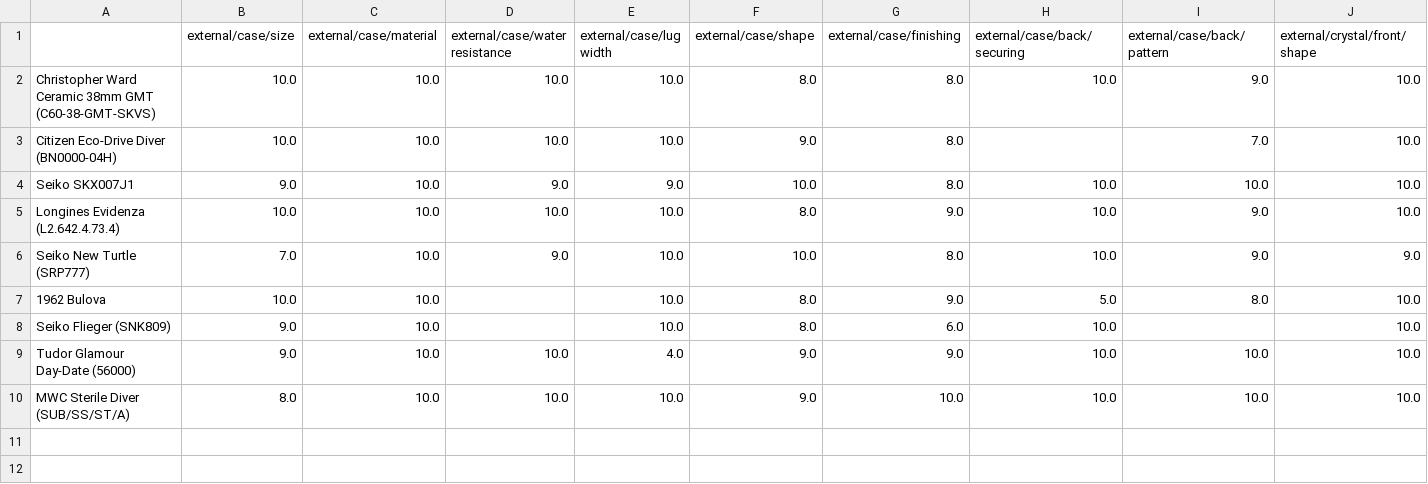
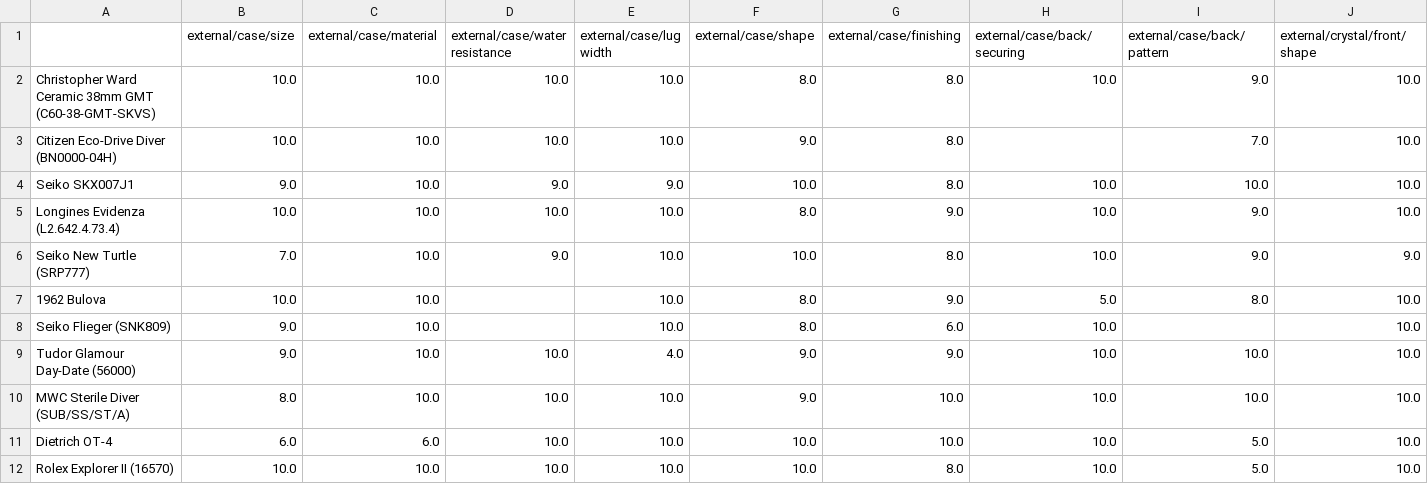
Before and after one commit to KDPRoss/Watches, a CSV file: Scores.csv, drawn as a sheet; only a part is shown; rows hold the shown columns only; the diff names each change by its address in the sheet, - before the commit and + after, or states it on an @@ line.

```diff
--- a/Scores.csv
+++ b/Scores.csv
+row 11: Dietrich OT-4 | 6.0 | 6.0 | 10.0 | 10.0 | 10.0 | 10.0 | 10.0 | 5.0 | 10.0
+row 12: Rolex Explorer II (16570) | 10.0 | 10.0 | 10.0 | 10.0 | 10.0 | 8.0 | 10.0 | 5.0 | 10.0
```
Also changed, not shown: 6 other files.
